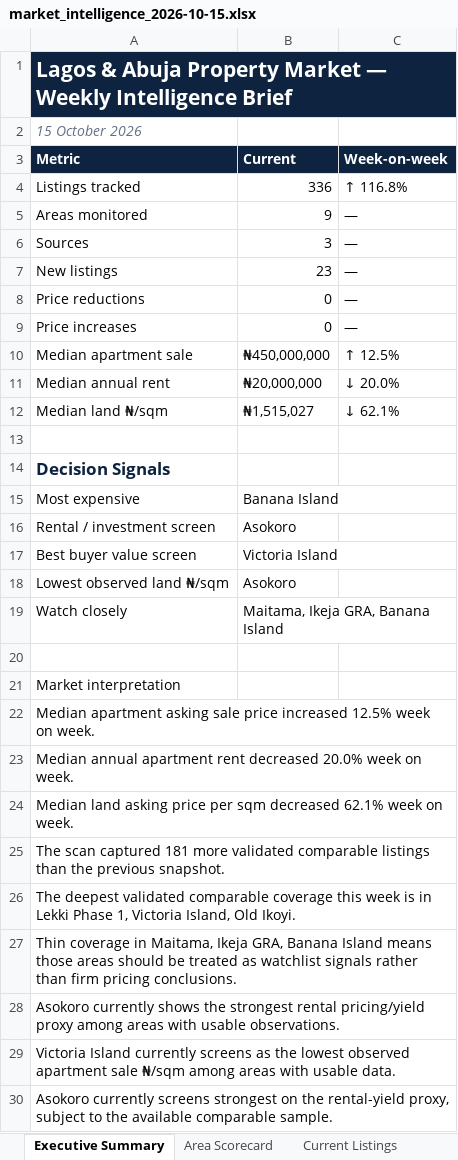
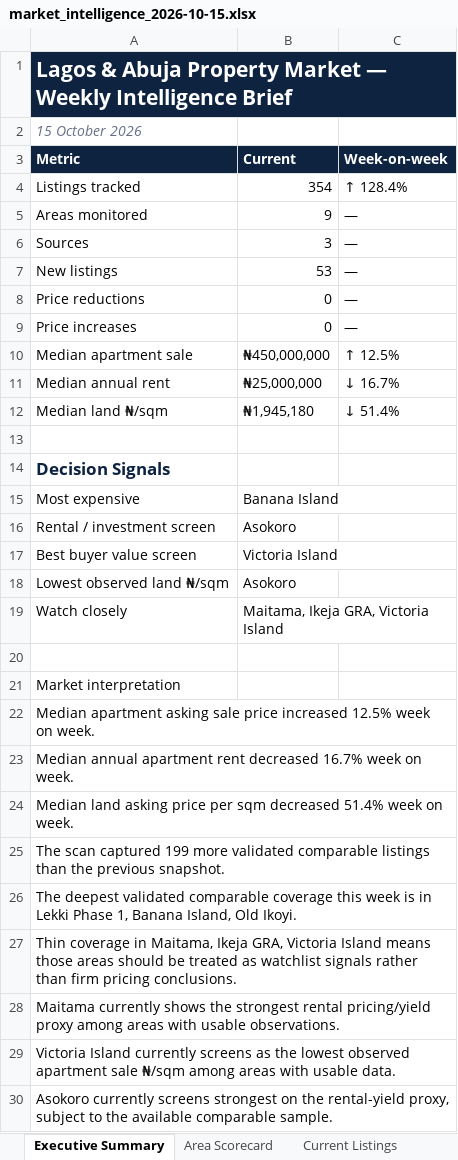
Before and after one commit to JamestheBuildrCodes/Lagos-property-tracker, an Excel workbook: data/market_intelligence_2026-10-15.xlsx, sheet Executive Summary, drawn as a sheet; only a part is shown; values as stored, in another font and other column widths than the file's, no borders; the diff names each change by its address in the sheet, - before the commit and + after, or states it on an @@ line.

```diff
--- a/data/market_intelligence_2026-10-15.xlsx (sheet Executive Summary)
+++ b/data/market_intelligence_2026-10-15.xlsx (sheet Executive Summary)
-B4 (Current): 336
+B4 (Current): 354
-C4 (Week-on-week): ↑ 116.8%
+C4 (Week-on-week): ↑ 128.4%
-B7 (Current): 23
+B7 (Current): 53
-B11 (Current): ₦20,000,000
+B11 (Current): ₦25,000,000
-C11 (Week-on-week): ↓ 20.0%
+C11 (Week-on-week): ↓ 16.7%
-B12 (Current): ₦1,515,027
+B12 (Current): ₦1,945,180
-C12 (Week-on-week): ↓ 62.1%
+C12 (Week-on-week): ↓ 51.4%
-B19 (Current): Maitama, Ikeja GRA, Banana Island
+B19 (Current): Maitama, Ikeja GRA, Victoria Island
-A23 (Metric): …rent decreased 20.0% week on…
+A23 (Metric): …rent decreased 16.7% week on…
-A24 (Metric): …sqm decreased 62.1% week on…
+A24 (Metric): …sqm decreased 51.4% week on…
-A25 (Metric): …scan captured 181 more validated…
+A25 (Metric): …scan captured 199 more validated…
-A26 (Metric): …Phase 1, Victoria Island, Old…
+A26 (Metric): …Phase 1, Banana Island, Old…
-A27 (Metric): …Ikeja GRA, Banana Island means…
+A27 (Metric): …Ikeja GRA, Victoria Island means…
-A28 (Metric): Asokoro currently shows…
+A28 (Metric): Maitama currently shows…
```
Also changed, not shown: sheet Current Listings, sheet Weekly Changes, sheet Area Scorecard, sheet Source Health, 14 other files.
